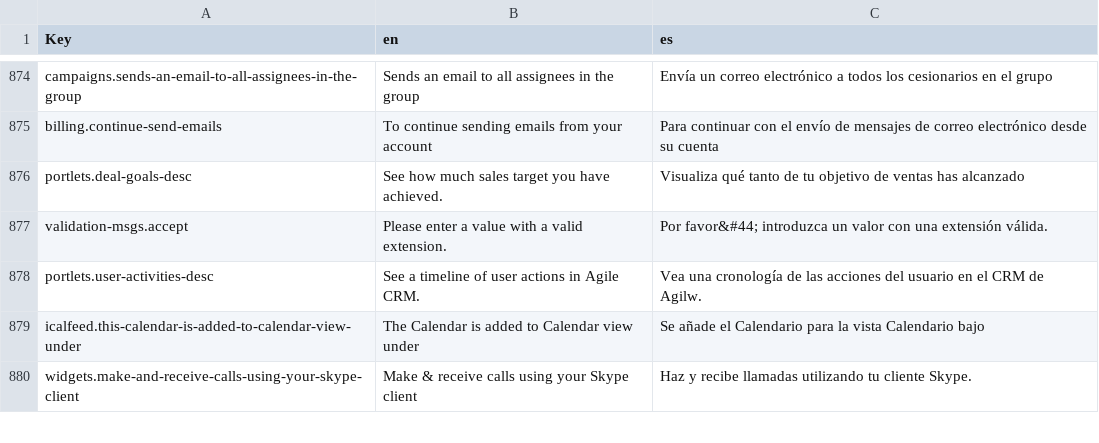
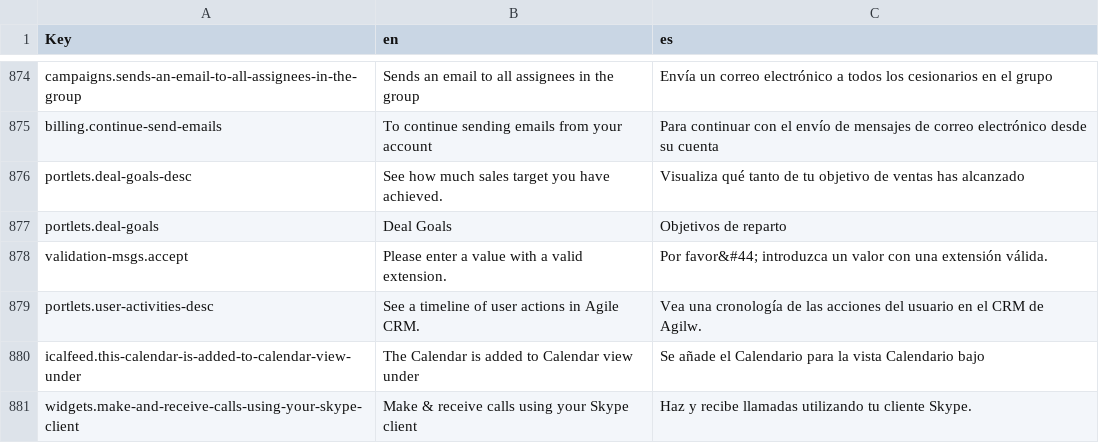
Before and after one commit to polobit/testproject, a CSV file: agile-frontend/WebContent/locales/csv/i18n.csv, drawn as a sheet; only a part is shown, gaps mark what is left out; the diff names each change by its address in the sheet, - before the commit and + after, or states it on an @@ line.

```diff
--- a/agile-frontend/WebContent/locales/csv/i18n.csv
+++ b/agile-frontend/WebContent/locales/csv/i18n.csv
+row 877: portlets.deal-goals | Deal Goals | Objetivos de reparto
```
Also changed, not shown: 15 other files.
